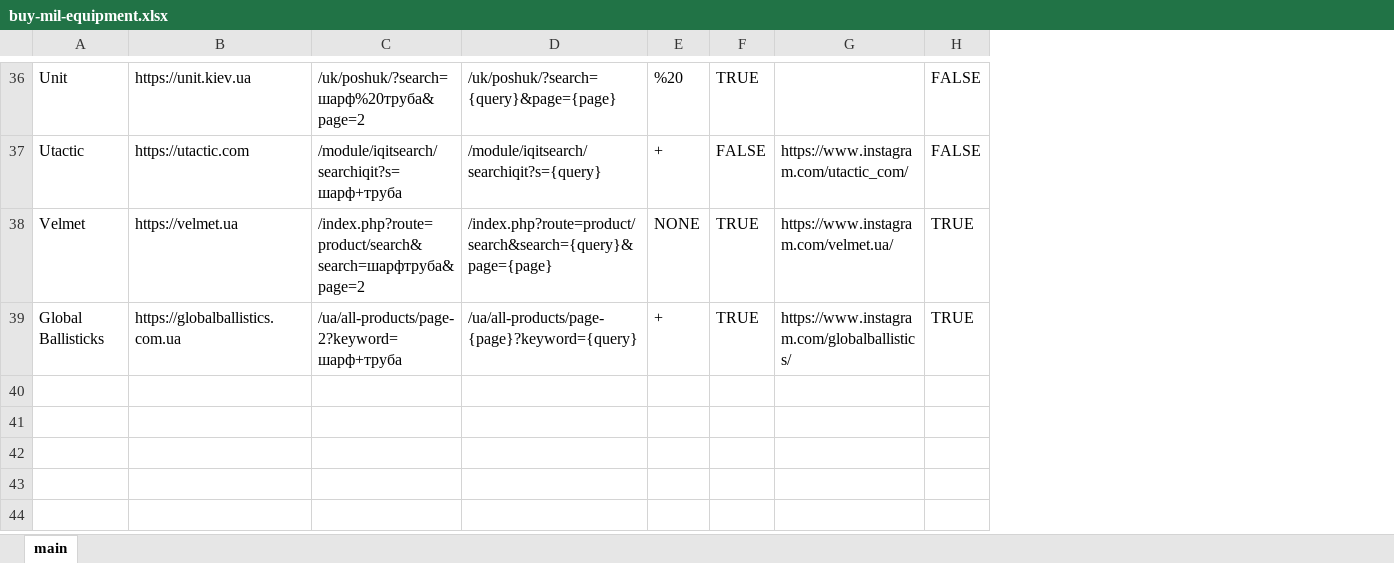
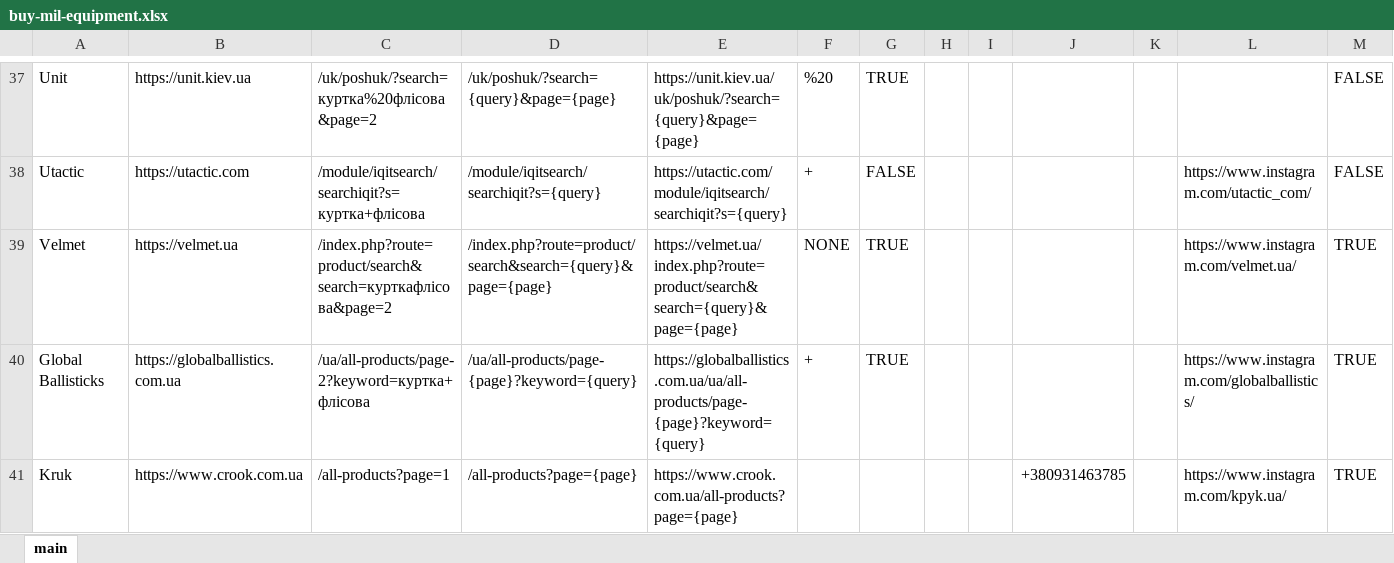
Before and after one commit to cyterat/mil-products-aggregator, an Excel workbook: data/buy-mil-equipment.xlsx, sheet main, drawn as a sheet; only a part is shown, gaps mark what is left out; values as stored, in another font and other column widths than the file's, no cell formats; charts and pictures not drawn; removed rows and columns are numbered as before the commit, all else as after; the diff covers the shown part only; the diff names each change by its address in the sheet, - before the commit and + after, or states it on an @@ line.

```diff
--- a/data/buy-mil-equipment.xlsx (sheet main)
+++ b/data/buy-mil-equipment.xlsx (sheet main)
-column C, rows 36-39: /uk/poshuk/?search=шарф%20труба&page=2 | /module/iqitsearch/searchiqit?s=шарф+труба | /index.php?route=product/search&search=шарфтруба&page=2 | /ua/all-products/page-2?keyword=шарф+труба
+column C, rows 37-40: /uk/poshuk/?search=куртка%20флісова&page=2 | /module/iqitsearch/searchiqit?s=куртка+флісова | /index.php?route=product/search&search=курткафлісова&page=2 | /ua/all-products/page-2?keyword=куртка+флісова
+column E, rows 37-40: https://unit.kiev.ua/uk/poshuk/?search={query}&page={page} | https://utactic.com/module/iqitsearch/searchiqit?s={query} | https://velmet.ua/index.php?route=product/search&search={query}&page={page} | https://globalballistics.com.ua/ua/all-products/page-{page}?keyword={query}
+column H, empty
+column I, empty
+column J, empty
+column K, empty
+row 41: Kruk | https://www.crook.com.ua | /all-products?page=1 | /all-products?page={page} | https://www.crook.com.ua/all-products?page={page} |  |  |  |  | +380931463785 |  | https://www.instagram.com/kpyk.ua/ | TRUE
```
Also changed, not shown: 7 added rows, 6 removed rows and 16 edited cells elsewhere in this sheet, cell formats.
